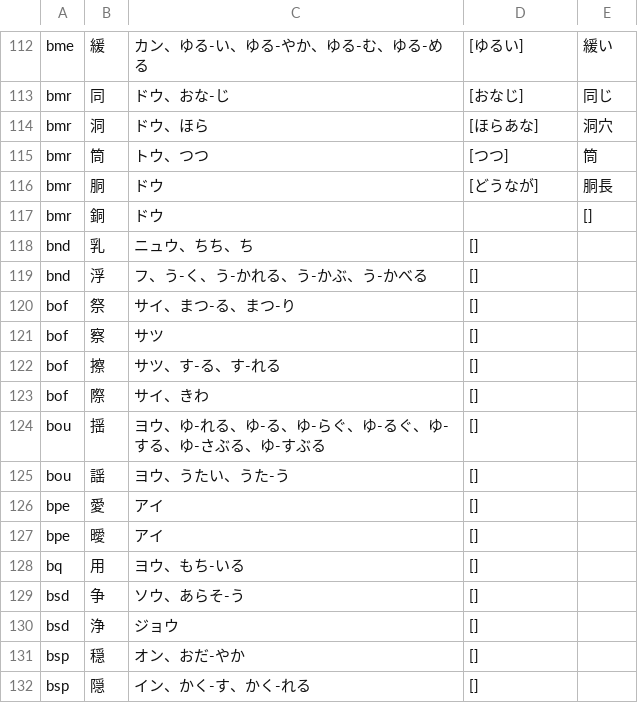
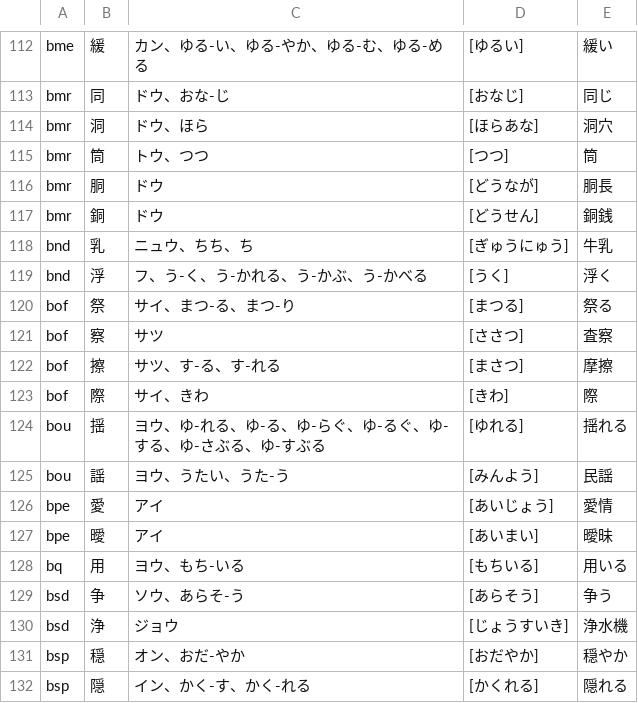
Before and after one commit to idaisukee/Tusimura, a CSV file: dat/5.csv, drawn as a sheet; only a part is shown, gaps mark what is left out; the diff covers the shown part only.

Commit message:
5.csv

```diff
--- a/dat/5.csv
+++ b/dat/5.csv
@@ -116,17 +116,17 @@ bmr,筒,トウ、つつ,[つつ],筒
 bmr,胴,ドウ,[どうなが],胴長
-bmr,銅,ドウ,,[],
-bnd,乳,ニュウ、ちち、ち,[],
-bnd,浮,フ、う-く、う-かれる、う-かぶ、う-かべる,[],
-bof ,祭,サイ、まつ-る、まつ-り,[],
-bof,察,サツ,[],
-bof,擦,サツ、す-る、す-れる,[],
-bof,際,サイ、きわ,[],
-bou,揺,ヨウ、ゆ-れる、ゆ-る、ゆ-らぐ、ゆ-るぐ、ゆ-する、ゆ-さぶる、ゆ-すぶる,[],
-bou,謡,ヨウ、うたい、うた-う,[],
-bpe,愛,アイ,[],
-bpe,曖,アイ,[],
-bq,用,ヨウ、もち-いる,[],
-bsd ,争,ソウ、あらそ-う,[],
-bsd,浄,ジョウ,[],
-bsp,穏,オン、おだ-やか,[],
-bsp,隠,イン、かく-す、かく-れる,[],
+bmr,銅,ドウ,[どうせん],銅銭
+bnd,乳,ニュウ、ちち、ち,[ぎゅうにゅう],牛乳
+bnd,浮,フ、う-く、う-かれる、う-かぶ、う-かべる,[うく],浮く
+bof ,祭,サイ、まつ-る、まつ-り,[まつる],祭る
+bof,察,サツ,[ささつ],査察
+bof,擦,サツ、す-る、す-れる,[まさつ],摩擦
+bof,際,サイ、きわ,[きわ],際
+bou,揺,ヨウ、ゆ-れる、ゆ-る、ゆ-らぐ、ゆ-るぐ、ゆ-する、ゆ-さぶる、ゆ-すぶる,[ゆれる],揺れる
+bou,謡,ヨウ、うたい、うた-う,[みんよう],民謡
+bpe,愛,アイ,[あいじょう],愛情
+bpe,曖,アイ,[あいまい],曖昧
+bq,用,ヨウ、もち-いる,[もちいる],用いる
+bsd ,争,ソウ、あらそ-う,[あらそう],争う
+bsd,浄,ジョウ,[じょうすいき],浄水機
+bsp,穏,オン、おだ-やか,[おだやか],穏やか
+bsp,隠,イン、かく-す、かく-れる,[かくれる],隠れる
```
Also changed, not shown: 80 edited cells elsewhere in this file.
